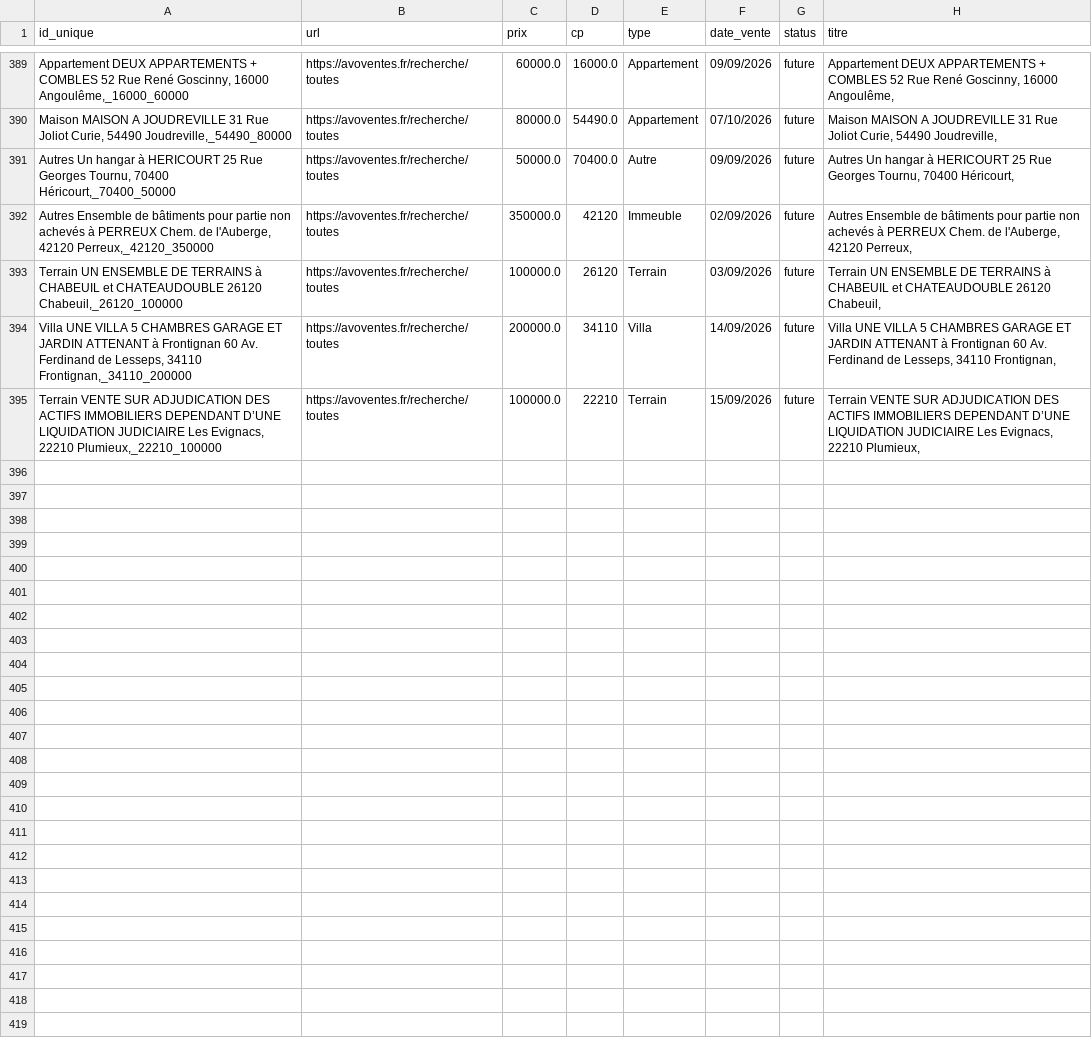
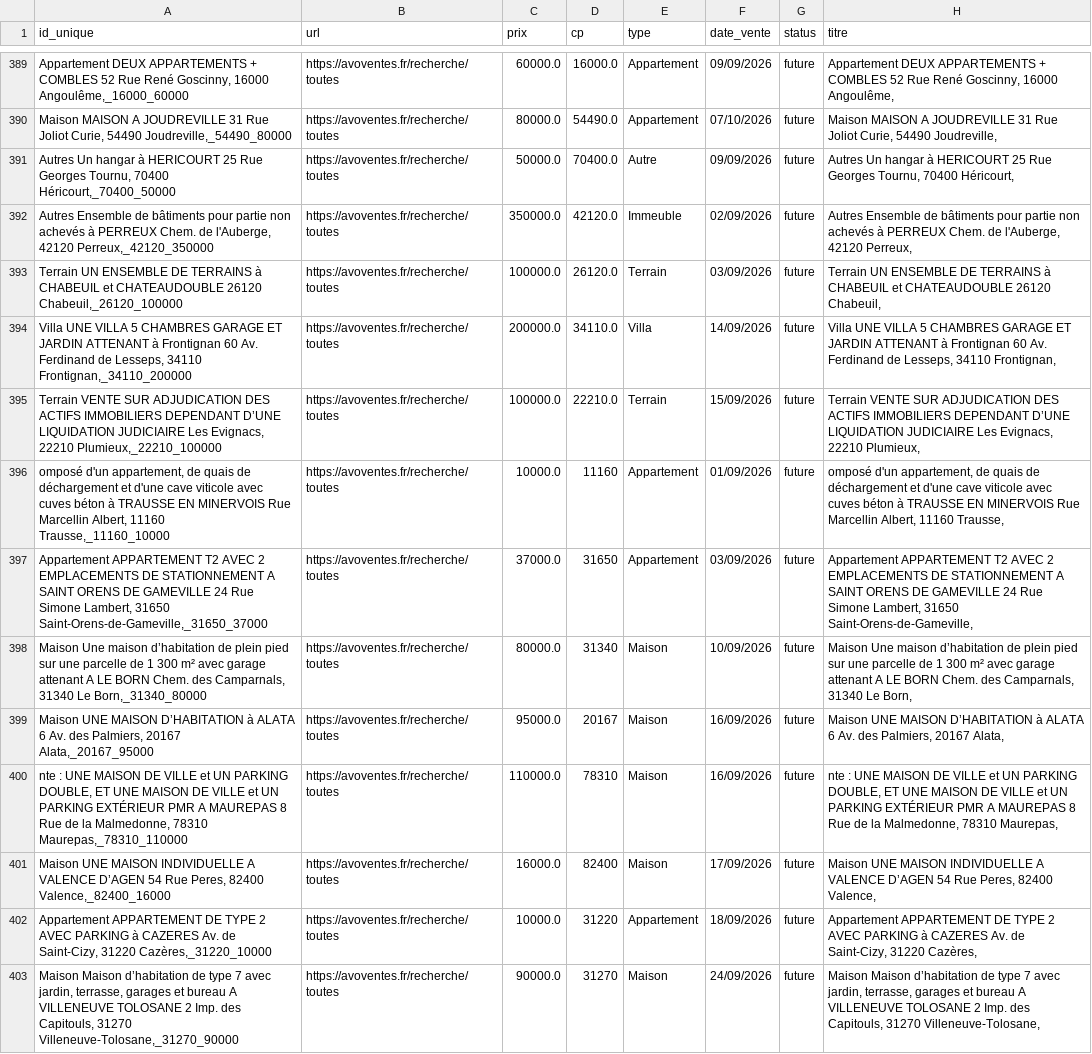
Before and after one commit to mathiasrou/viager-scraper, a CSV file: historique_avoventes.csv, drawn as a sheet; only a part is shown, gaps mark what is left out.

Commit message:
update historiques

```diff
--- a/historique_avoventes.csv
+++ b/historique_avoventes.csv
@@ -391,5 +391,13 @@ Maison MAISON A JOUDREVILLE 31 Rue Joliot Curie, 54490 Joudreville,_54490_80000;
 Autres Un hangar à HERICOURT 25 Rue Georges Tournu, 70400 Héricourt,_70400_50000;https://avoventes.fr/recherche/toutes;50000.0;70400.0;Autre;09/09/2026;future;Autres Un hangar à HERICOURT 25 Rue Georges Tournu, 70400 Héricourt,
-Autres Ensemble de bâtiments pour partie non achevés à PERREUX Chem. de l'Auberge, 42120 Perreux,_42120_350000;https://avoventes.fr/recherche/toutes;350000.0;42120;Immeuble;02/09/2026;future;Autres Ensemble de bâtiments pour partie non achevés à PERREUX Chem. de l'Auberge, 42120 Perreux,
-Terrain UN ENSEMBLE DE TERRAINS à CHABEUIL et CHATEAUDOUBLE 26120 Chabeuil,_26120_100000;https://avoventes.fr/recherche/toutes;100000.0;26120;Terrain;03/09/2026;future;Terrain UN ENSEMBLE DE TERRAINS à CHABEUIL et CHATEAUDOUBLE 26120 Chabeuil,
-Villa UNE VILLA 5 CHAMBRES GARAGE ET JARDIN ATTENANT à Frontignan 60 Av. Ferdinand de Lesseps, 34110 Frontignan,_34110_200000;https://avoventes.fr/recherche/toutes;200000.0;34110;Villa;14/09/2026;future;Villa UNE VILLA 5 CHAMBRES GARAGE ET JARDIN ATTENANT à Frontignan 60 Av. Ferdinand de Lesseps, 34110 Frontignan,
-Terrain VENTE SUR ADJUDICATION DES ACTIFS IMMOBILIERS DEPENDANT D’UNE LIQUIDATION JUDICIAIRE Les Evignacs, 22210 Plumieux,_22210_100000;https://avoventes.fr/recherche/toutes;100000.0;22210;Terrain;15/09/2026;future;Terrain VENTE SUR ADJUDICATION DES ACTIFS IMMOBILIERS DEPENDANT D’UNE LIQUIDATION JUDICIAIRE Les Evignacs, 22210 Plumieux,
+Autres Ensemble de bâtiments pour partie non achevés à PERREUX Chem. de l'Auberge, 42120 Perreux,_42120_350000;https://avoventes.fr/recherche/toutes;350000.0;42120.0;Immeuble;02/09/2026;future;Autres Ensemble de bâtiments pour partie non achevés à PERREUX Chem. de l'Auberge, 42120 Perreux,
+Terrain UN ENSEMBLE DE TERRAINS à CHABEUIL et CHATEAUDOUBLE 26120 Chabeuil,_26120_100000;https://avoventes.fr/recherche/toutes;100000.0;26120.0;Terrain;03/09/2026;future;Terrain UN ENSEMBLE DE TERRAINS à CHABEUIL et CHATEAUDOUBLE 26120 Chabeuil,
+Villa UNE VILLA 5 CHAMBRES GARAGE ET JARDIN ATTENANT à Frontignan 60 Av. Ferdinand de Lesseps, 34110 Frontignan,_34110_200000;https://avoventes.fr/recherche/toutes;200000.0;34110.0;Villa;14/09/2026;future;Villa UNE VILLA 5 CHAMBRES GARAGE ET JARDIN ATTENANT à Frontignan 60 Av. Ferdinand de Lesseps, 34110 Frontignan,
+Terrain VENTE SUR ADJUDICATION DES ACTIFS IMMOBILIERS DEPENDANT D’UNE LIQUIDATION JUDICIAIRE Les Evignacs, 22210 Plumieux,_22210_100000;https://avoventes.fr/recherche/toutes;100000.0;22210.0;Terrain;15/09/2026;future;Terrain VENTE SUR ADJUDICATION DES ACTIFS IMMOBILIERS DEPENDANT D’UNE LIQUIDATION JUDICIAIRE Les Evignacs, 22210 Plumieux,
+omposé d'un appartement, de quais de déchargement et d'une cave viticole avec cuves béton à TRAUSSE EN MINERVOIS Rue Marcellin Albert, 11160 Trausse,_11160_10000;https://avoventes.fr/recherche/toutes;10000.0;11160;Appartement;01/09/2026;future;omposé d'un appartement, de quais de déchargement et d'une cave viticole avec cuves béton à TRAUSSE EN MINERVOIS Rue Marcellin Albert, 11160 Trausse,
+Appartement APPARTEMENT T2 AVEC 2 EMPLACEMENTS DE STATIONNEMENT A SAINT ORENS DE GAMEVILLE 24 Rue Simone Lambert, 31650 Saint-Orens-de-Gameville,_31650_37000;https://avoventes.fr/recherche/toutes;37000.0;31650;Appartement;03/09/2026;future;Appartement APPARTEMENT T2 AVEC 2 EMPLACEMENTS DE STATIONNEMENT A SAINT ORENS DE GAMEVILLE 24 Rue Simone Lambert, 31650 Saint-Orens-de-Gameville,
+Maison Une maison d’habitation de plein pied sur une parcelle de 1 300 m² avec garage attenant A LE BORN Chem. des Camparnals, 31340 Le Born,_31340_80000;https://avoventes.fr/recherche/toutes;80000.0;31340;Maison;10/09/2026;future;Maison Une maison d’habitation de plein pied sur une parcelle de 1 300 m² avec garage attenant A LE BORN Chem. des Camparnals, 31340 Le Born,
+Maison UNE MAISON D’HABITATION à ALATA 6 Av. des Palmiers, 20167 Alata,_20167_95000;https://avoventes.fr/recherche/toutes;95000.0;20167;Maison;16/09/2026;future;Maison UNE MAISON D’HABITATION à ALATA 6 Av. des Palmiers, 20167 Alata,
+nte : UNE MAISON DE VILLE et UN PARKING DOUBLE, ET UNE MAISON DE VILLE et UN PARKING EXTÉRIEUR PMR A MAUREPAS 8 Rue de la Malmedonne, 78310 Maurepas,_78310_110000;https://avoventes.fr/recherche/toutes;110000.0;78310;Maison;16/09/2026;future;nte : UNE MAISON DE VILLE et UN PARKING DOUBLE, ET UNE MAISON DE VILLE et UN PARKING EXTÉRIEUR PMR A MAUREPAS 8 Rue de la Malmedonne, 78310 Maurepas,
+Maison UNE MAISON INDIVIDUELLE A VALENCE D’AGEN 54 Rue Peres, 82400 Valence,_82400_16000;https://avoventes.fr/recherche/toutes;16000.0;82400;Maison;17/09/2026;future;Maison UNE MAISON INDIVIDUELLE A VALENCE D’AGEN 54 Rue Peres, 82400 Valence,
+Appartement APPARTEMENT DE TYPE 2 AVEC PARKING à CAZERES Av. de Saint-Cizy, 31220 Cazères,_31220_10000;https://avoventes.fr/recherche/toutes;10000.0;31220;Appartement;18/09/2026;future;Appartement APPARTEMENT DE TYPE 2 AVEC PARKING à CAZERES Av. de Saint-Cizy, 31220 Cazères,
+Maison Maison d’habitation de type 7 avec jardin, terrasse, garages et bureau A VILLENEUVE TOLOSANE 2 Imp. des Capitouls, 31270 Villeneuve-Tolosane,_31270_90000;https://avoventes.fr/recherche/toutes;90000.0;31270;Maison;24/09/2026;future;Maison Maison d’habitation de type 7 avec jardin, terrasse, garages et bureau A VILLENEUVE TOLOSANE 2 Imp. des Capitouls, 31270 Villeneuve-Tolosane,
```
Also changed, not shown: historique_ids.csv, historique_immo.csv, 1 other file.
